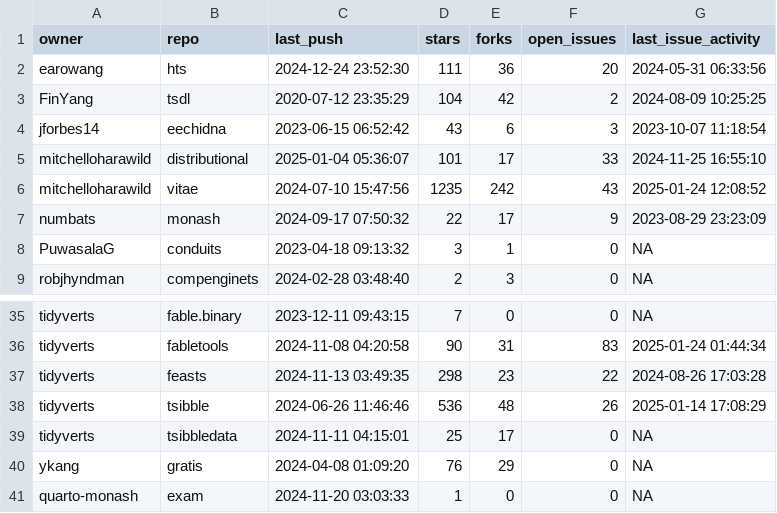
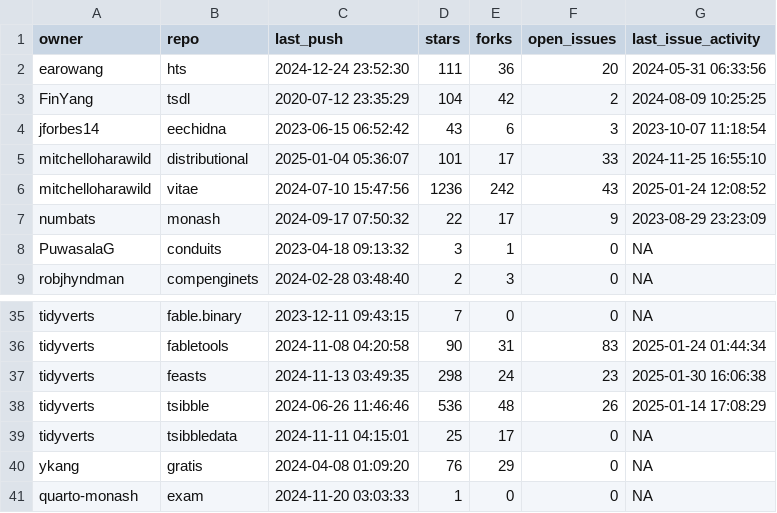
Before and after one commit to robjhyndman/gh-dashboard, a CSV file: current_week.csv, drawn as a sheet; only a part is shown, gaps mark what is left out.

```diff
--- a/current_week.csv
+++ b/current_week.csv
@@ -5,3 +5,3 @@
 "mitchelloharawild","distributional",2025-01-04 05:36:07,101,17,33,2024-11-25 16:55:10
-"mitchelloharawild","vitae",2024-07-10 15:47:56,1235,242,43,2025-01-24 12:08:52
+"mitchelloharawild","vitae",2024-07-10 15:47:56,1236,242,43,2025-01-24 12:08:52
 "numbats","monash",2024-09-17 07:50:32,22,17,9,2023-08-29 23:23:09
@@ -36,3 +36,3 @@
 "tidyverts","fabletools",2024-11-08 04:20:58,90,31,83,2025-01-24 01:44:34
-"tidyverts","feasts",2024-11-13 03:49:35,298,23,22,2024-08-26 17:03:28
+"tidyverts","feasts",2024-11-13 03:49:35,298,24,23,2025-01-30 16:06:38
 "tidyverts","tsibble",2024-06-26 11:46:46,536,48,26,2025-01-14 17:08:29
```
